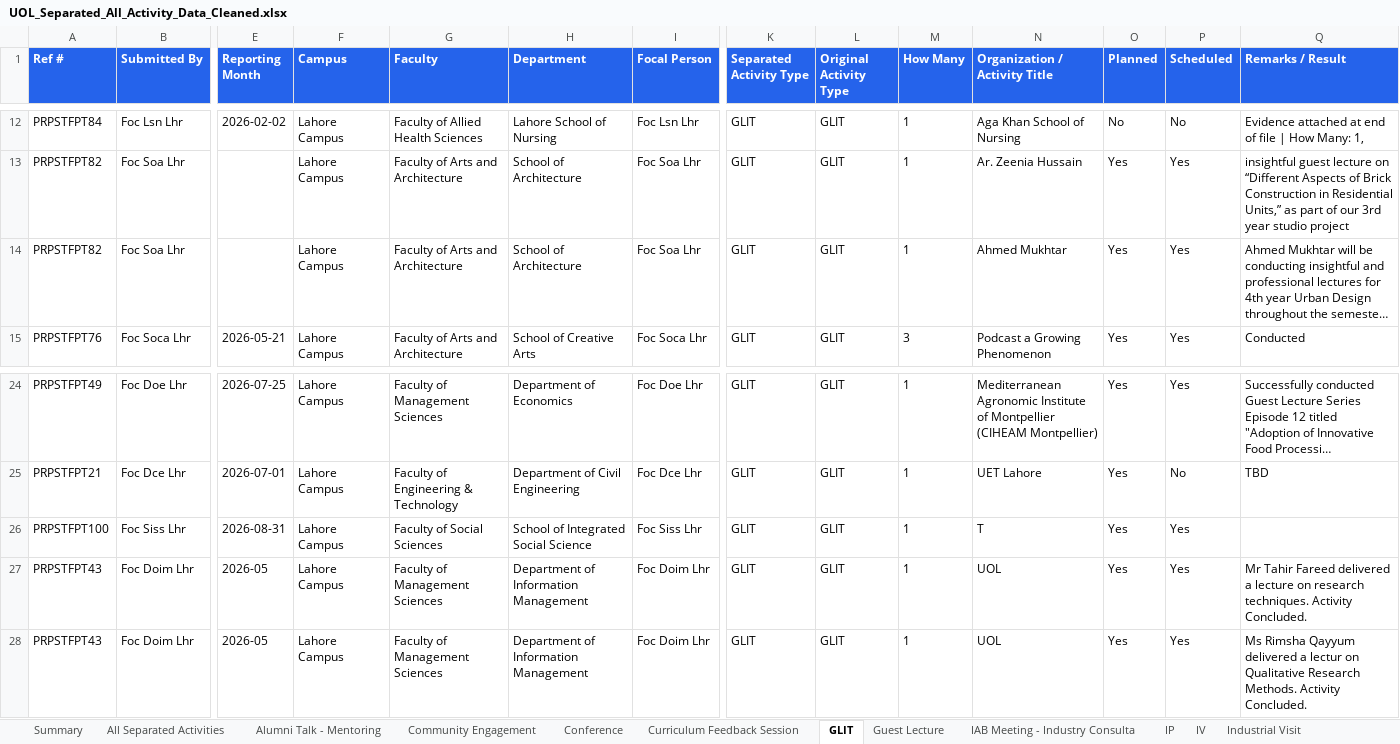
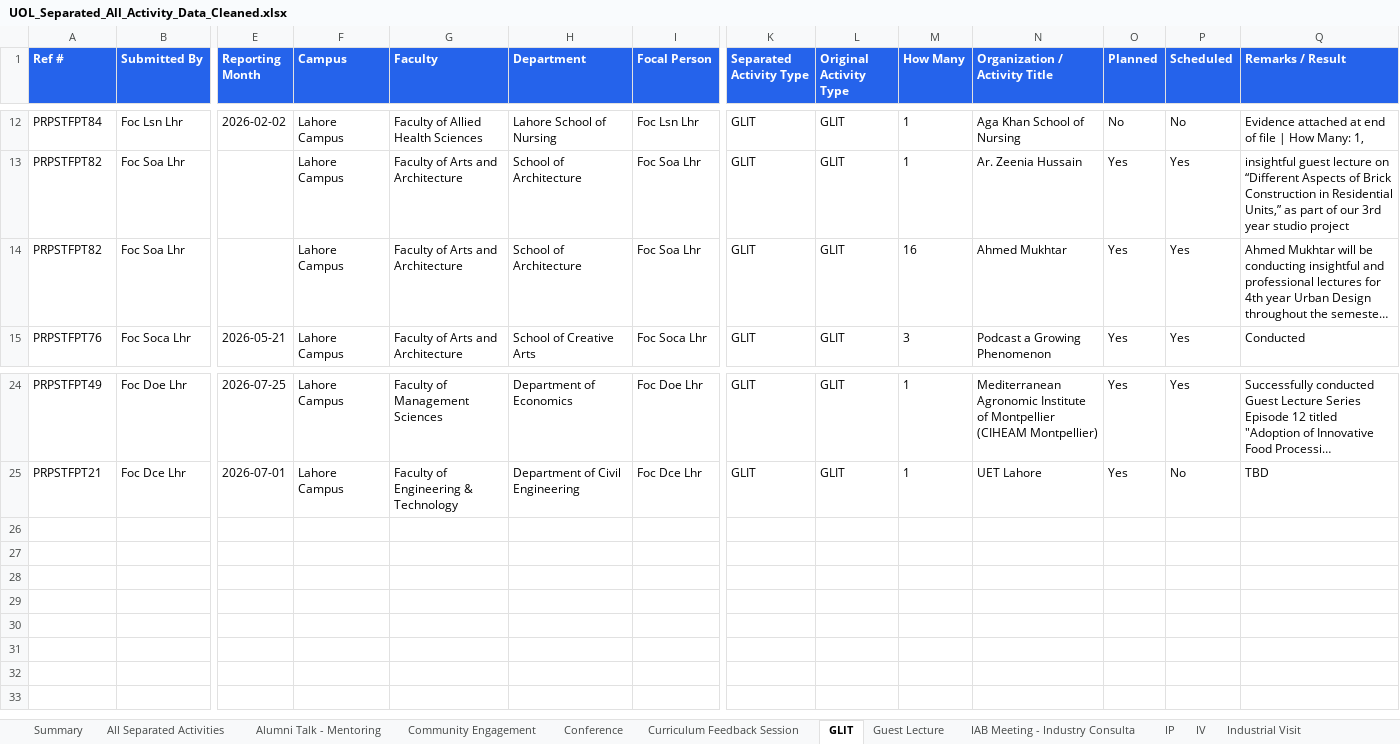
Before and after one commit to GMAC1231/New-UOL-2026, an Excel workbook: UOL_Separated_All_Activity_Data_Cleaned.xlsx, sheet GLIT, drawn as a sheet; only a part is shown, gaps mark what is left out; long unchanged cells end in …; values as stored, in another font and other column widths than the file's, no borders; rows hold the shown columns only; the diff names each change by its address in the sheet, - before the commit and + after, or states it on an @@ line.

```diff
--- a/UOL_Separated_All_Activity_Data_Cleaned.xlsx (sheet GLIT)
+++ b/UOL_Separated_All_Activity_Data_Cleaned.xlsx (sheet GLIT)
-M14 (How Many): 1
+M14 (How Many): 16
-row 26: PRPSTFPT100 | Foc Siss Lhr | 2026-08-31 | Lahore Campus | Faculty of Social Sciences | School of Integrated Social Science | Foc Siss Lhr | GLIT | GLIT | 1 | T | Yes | Yes
-row 27: PRPSTFPT43 | Foc Doim Lhr | 2026-05 | Lahore Campus | Faculty of Management Sciences | Department of Information Management | Foc Doim Lhr | GLIT | GLIT | 1 | UOL | Yes | Yes | Mr Tahir Fareed delivered a lecture on research techniques. Activity Concluded.
-row 28: PRPSTFPT43 | Foc Doim Lhr | 2026-05 | Lahore Campus | Faculty of Management Sciences | Department of Information Management | Foc Doim Lhr | GLIT | GLIT | 1 | UOL | Yes | Yes | Ms Rimsha Qayyum delivered a lectur on Qualitative Research Methods. Activity Concluded.
```
Also changed, not shown: sheet Guest Lecture, sheet All Separated Activities, sheet Summary, sheet Guest Lecture - GLIT, sheet IP, formulas that keep their value, 8 other files.
